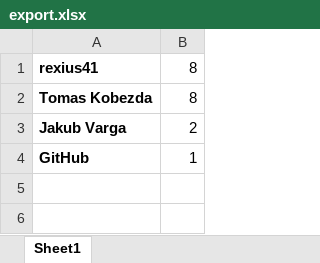
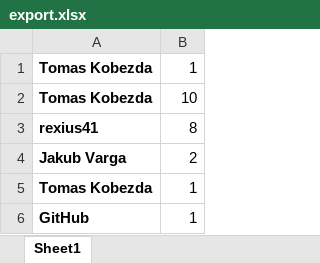
Before and after one commit to rexius41/test_ness, an Excel workbook: export.xlsx, sheet Sheet1, drawn as a sheet; values as stored, in another font and other column widths than the file's, no borders; removed rows and columns are numbered as before the commit, all else as after; the diff names each change by its address in the sheet, - before the commit and + after, or states it on an @@ line.

Commit message:
added excel extract

```diff
--- a/export.xlsx (sheet Sheet1)
+++ b/export.xlsx (sheet Sheet1)
+row 1: Tomas Kobezda | 1
+row 2: Tomas Kobezda | 10
-row 2: Tomas Kobezda | 8
+row 5: Tomas Kobezda | 1
```
Also changed, not shown: 2 other files.
